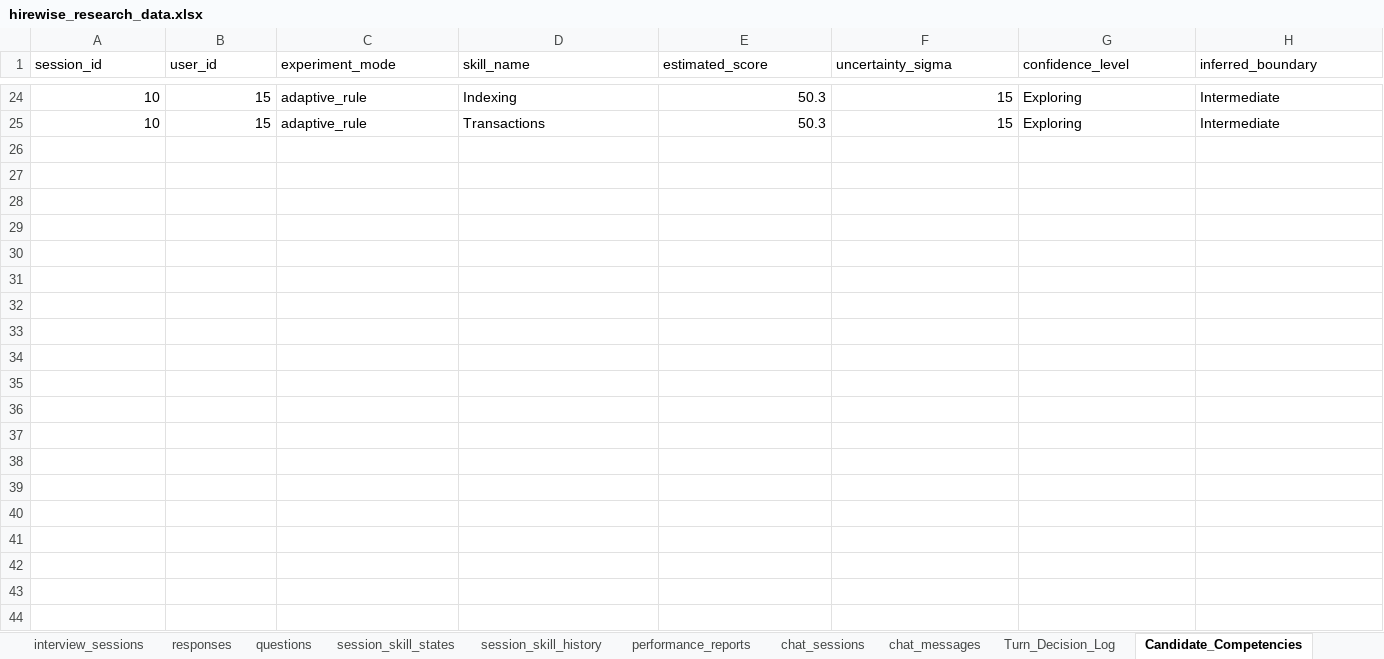
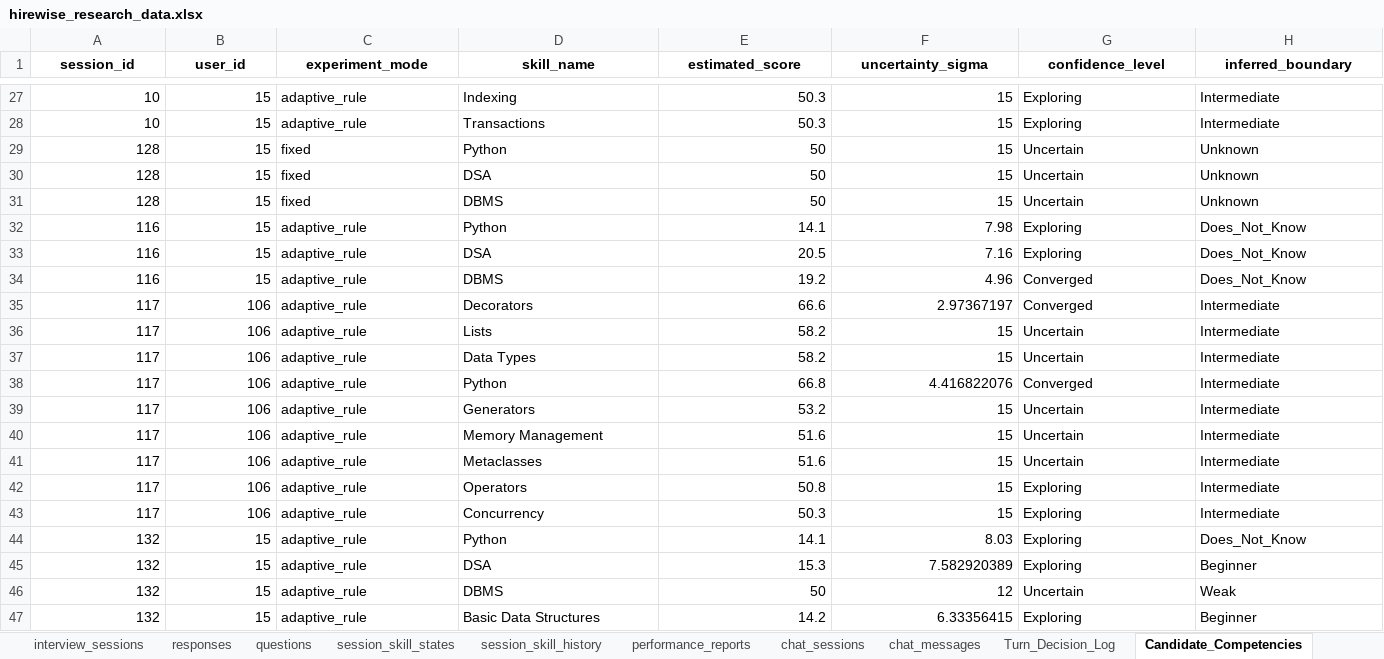
Before and after one commit to Shivam94566/HIRE_WISE_AI, an Excel workbook: exports/hirewise_research_data.xlsx, sheet Candidate_Competencies, drawn as a sheet; only a part is shown, gaps mark what is left out; values as stored, in another font and other column widths than the file's, no borders; the diff covers the shown part only; the diff names each change by its address in the sheet, - before the commit and + after, or states it on an @@ line.

```diff
--- a/exports/hirewise_research_data.xlsx (sheet Candidate_Competencies)
+++ b/exports/hirewise_research_data.xlsx (sheet Candidate_Competencies)
@@ A1:H1 bold: off → on, alignment: left → center @@
+row 29: 128 | 15 | fixed | Python | 50 | 15 | Uncertain | Unknown
+row 30: 128 | 15 | fixed | DSA | 50 | 15 | Uncertain | Unknown
+row 31: 128 | 15 | fixed | DBMS | 50 | 15 | Uncertain | Unknown
+row 32: 116 | 15 | adaptive_rule | Python | 14.1 | 7.98 | Exploring | Does_Not_Know
+row 33: 116 | 15 | adaptive_rule | DSA | 20.5 | 7.16 | Exploring | Does_Not_Know
+row 34: 116 | 15 | adaptive_rule | DBMS | 19.2 | 4.96 | Converged | Does_Not_Know
+row 35: 117 | 106 | adaptive_rule | Decorators | 66.6 | 2.97367197 | Converged | Intermediate
+row 36: 117 | 106 | adaptive_rule | Lists | 58.2 | 15 | Uncertain | Intermediate
+row 37: 117 | 106 | adaptive_rule | Data Types | 58.2 | 15 | Uncertain | Intermediate
+row 38: 117 | 106 | adaptive_rule | Python | 66.8 | 4.416822076 | Converged | Intermediate
+row 39: 117 | 106 | adaptive_rule | Generators | 53.2 | 15 | Uncertain | Intermediate
+row 40: 117 | 106 | adaptive_rule | Memory Management | 51.6 | 15 | Uncertain | Intermediate
+row 41: 117 | 106 | adaptive_rule | Metaclasses | 51.6 | 15 | Uncertain | Intermediate
+row 42: 117 | 106 | adaptive_rule | Operators | 50.8 | 15 | Exploring | Intermediate
+row 43: 117 | 106 | adaptive_rule | Concurrency | 50.3 | 15 | Exploring | Intermediate
+row 44: 132 | 15 | adaptive_rule | Python | 14.1 | 8.03 | Exploring | Does_Not_Know
+row 45: 132 | 15 | adaptive_rule | DSA | 15.3 | 7.582920389 | Exploring | Beginner
+row 46: 132 | 15 | adaptive_rule | DBMS | 50 | 12 | Uncertain | Weak
+row 47: 132 | 15 | adaptive_rule | Basic Data Structures | 14.2 | 6.33356415 | Exploring | Beginner
```
Also changed, not shown: 30 added rows elsewhere in this sheet, sheet session_skill_history, sheet session_skill_states, sheet responses, sheet interview_sessions, sheet Turn_Decision_Log, sheet Convergence_Analysis, 13 more sheets, 26 other files.
